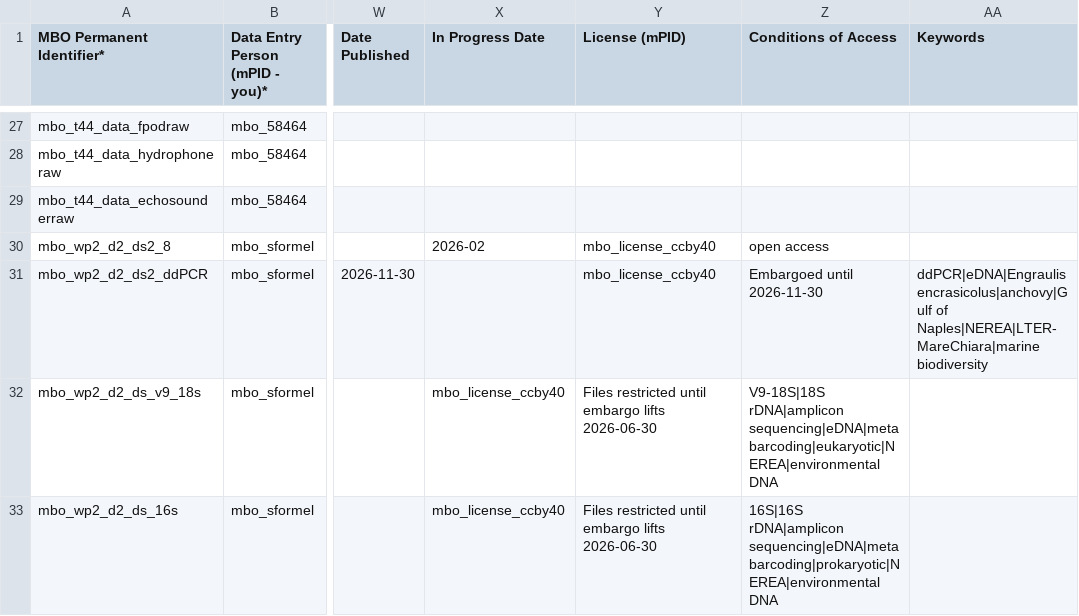
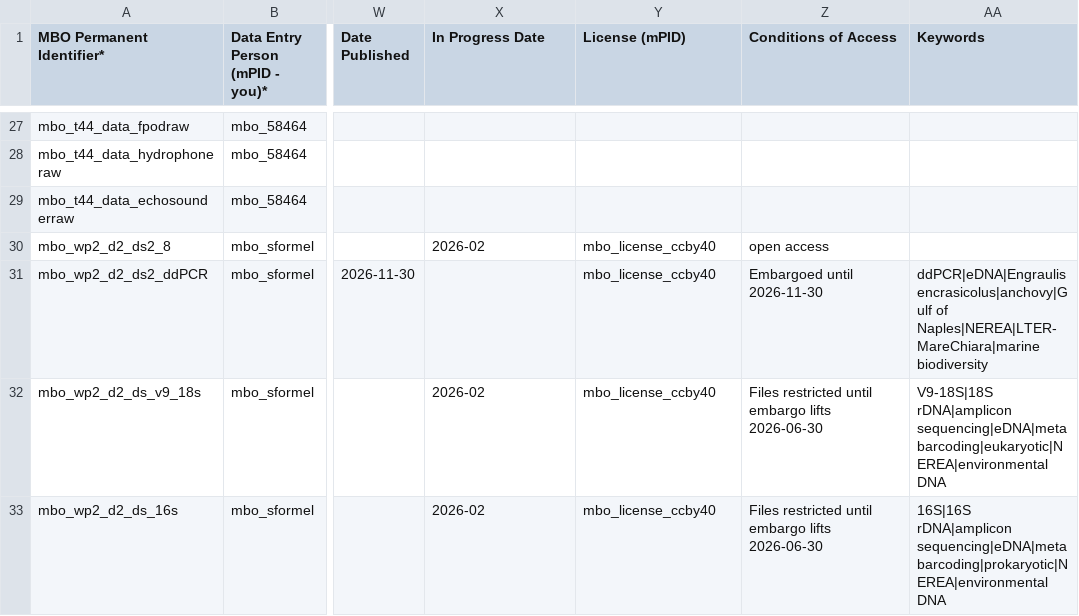
Before and after one commit to marco-bolo/csv-to-json-ld, a CSV file: data/Dataset.csv, drawn as a sheet; only a part is shown, gaps mark what is left out; the diff names each change by its address in the sheet, - before the commit and + after, or states it on an @@ line.

```diff
--- a/data/Dataset.csv
+++ b/data/Dataset.csv
-X32:X33 (In Progress Date): mbo_license_ccby40
+X32:X33 (In Progress Date): 2026-02
-Y32:Y33 (License (mPID)): Files restricted until embargo lifts 2026-06-30
+Y32:Y33 (License (mPID)): mbo_license_ccby40
-Z32 (Conditions of Access): V9-18S|18S rDNA|amplicon sequencing|eDNA|metabarcoding|eukaryotic|NEREA|environmental DNA
+Z32 (Conditions of Access): Files restricted until embargo lifts 2026-06-30
-AA32 (Keywords): (empty)
+AA32 (Keywords): V9-18S|18S rDNA|amplicon sequencing|eDNA|metabarcoding|eukaryotic|NEREA|environmental DNA
-Z33 (Conditions of Access): 16S|16S rDNA|amplicon sequencing|eDNA|metabarcoding|prokaryotic|NEREA|environmental DNA
+Z33 (Conditions of Access): Files restricted until embargo lifts 2026-06-30
-AA33 (Keywords): (empty)
+AA33 (Keywords): 16S|16S rDNA|amplicon sequencing|eDNA|metabarcoding|prokaryotic|NEREA|environmental DNA
```
Also changed, not shown: data/Action.csv, data/EmbargoStatement.csv.
